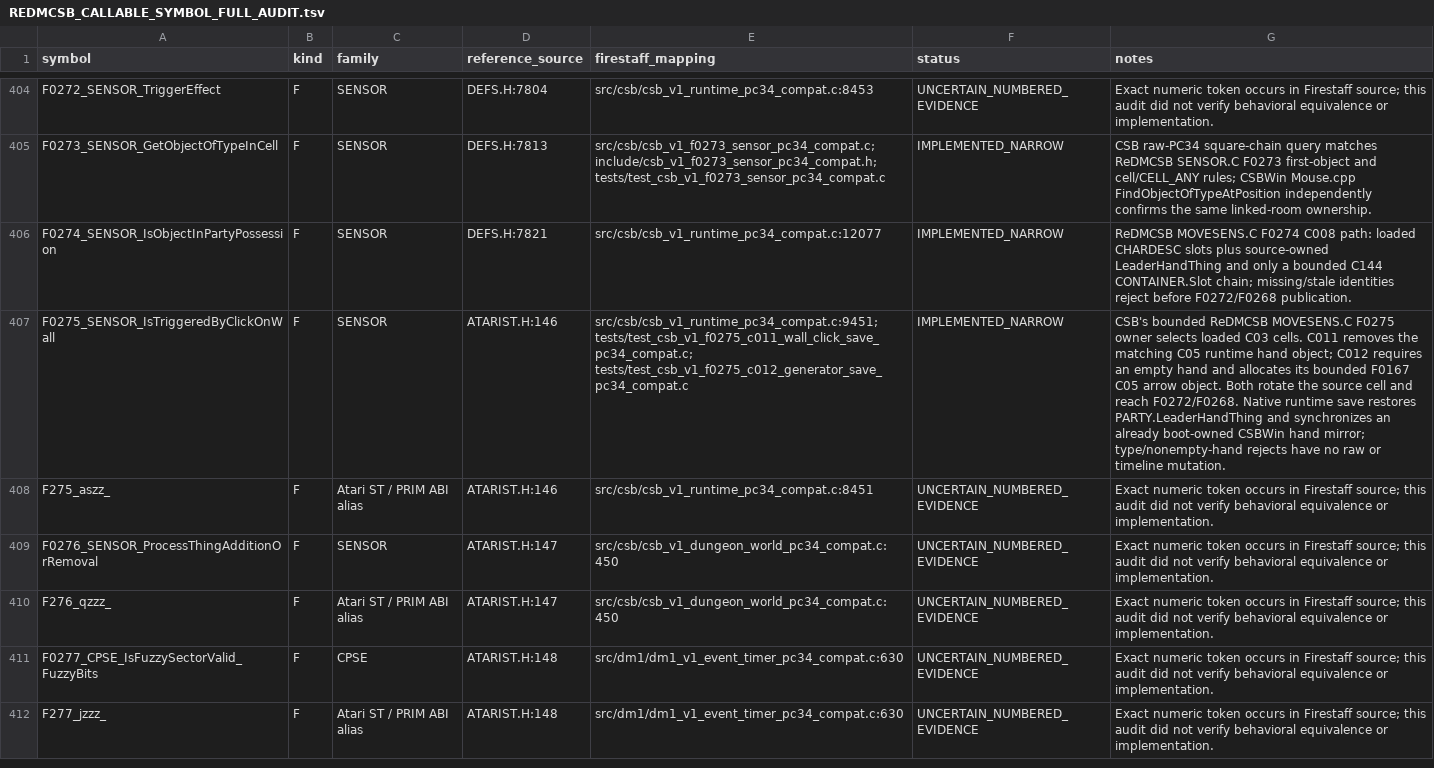
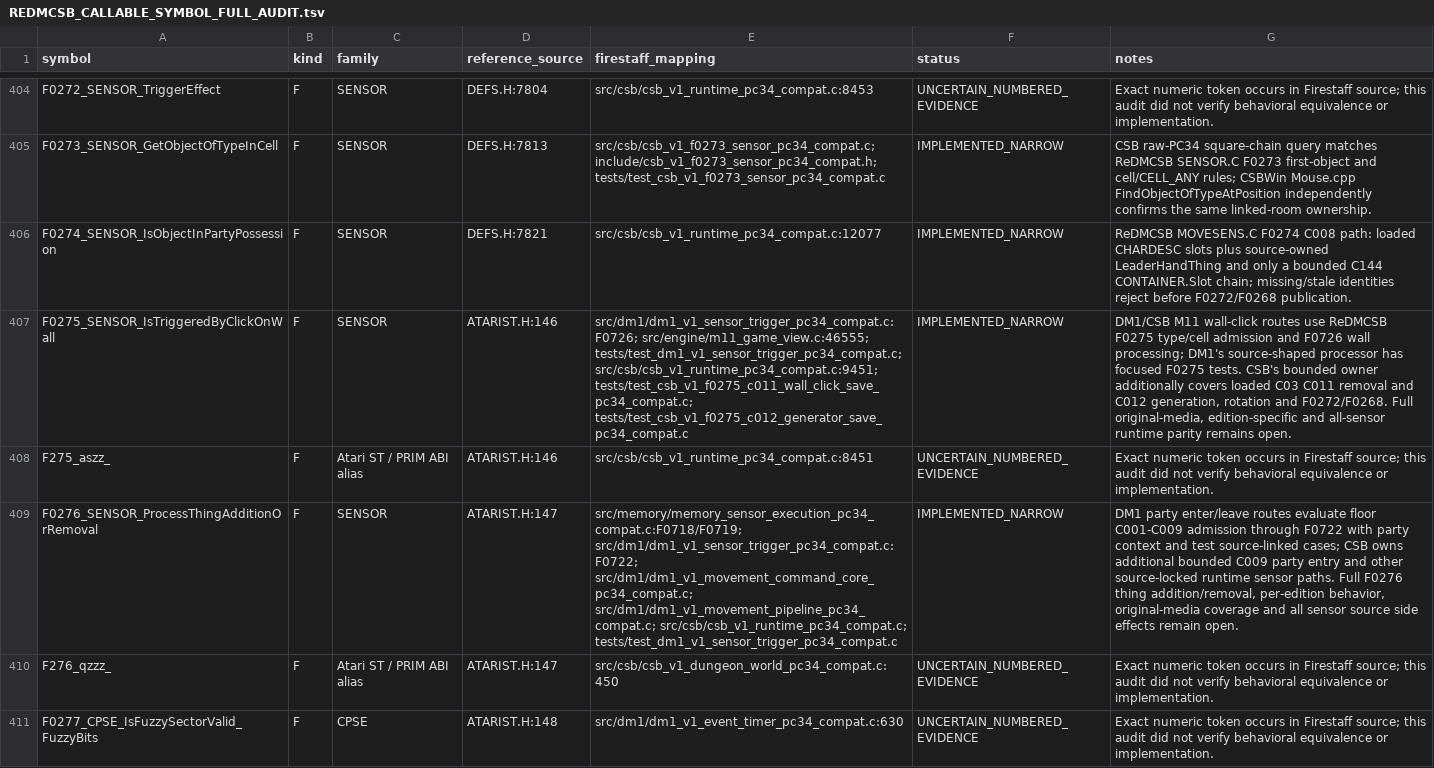
Before and after one commit to yeager/firestaff, a TSV file: docs/reference/audits/REDMCSB_CALLABLE_SYMBOL_FULL_AUDIT.tsv, drawn as a sheet; only a part is shown, gaps mark what is left out; the shorter side is filled out with more unchanged rows; the diff names each change by its address in the sheet, - before the commit and + after, or states it on an @@ line.

Commit message:
docs: map DM1 sensor parity evidence

```diff
--- a/docs/reference/audits/REDMCSB_CALLABLE_SYMBOL_FULL_AUDIT.tsv
+++ b/docs/reference/audits/REDMCSB_CALLABLE_SYMBOL_FULL_AUDIT.tsv
-E407 (firestaff_mapping): src/csb/csb_v1_runtime_pc34_compat.c:9451; tests/test_csb_v1_f0275_c011_wall_click_save_pc34_compat.c;…
+E407 (firestaff_mapping): src/dm1/dm1_v1_sensor_trigger_pc34_compat.c:F0726; src/engine/m11_game_view.c:46555; tests/test_dm1_v1_sensor_trigger_pc34_compat.c; src/csb/csb_v1_runtime_pc34_compat.c:9451; tests/test_csb_v1_f0275_c011_wall_click_save_pc34_compat.c;…
-G407 (notes): CSB's bounded ReDMCSB MOVESENS.C F0275 owner selects loaded C03 cells. C011 removes the matching C05 runtime hand object; C012 requires an empty hand and allocates its bounded F0167 C05 arrow object. Both rotate the source cell and reach F0272/F0268. Native runtime save restores PARTY.LeaderHandThing and synchronizes an already boot-owned CSBWin hand mirror; type/nonempty-hand rejects have no raw or timeline mutation.
+G407 (notes): DM1/CSB M11 wall-click routes use ReDMCSB F0275 type/cell admission and F0726 wall processing; DM1's source-shaped processor has focused F0275 tests. CSB's bounded owner additionally covers loaded C03 C011 removal and C012 generation, rotation and F0272/F0268. Full original-media, edition-specific and all-sensor runtime parity remains open.
-E409 (firestaff_mapping): src/csb/csb_v1_dungeon_world_pc34_compat.c:450
+E409 (firestaff_mapping): src/memory/memory_sensor_execution_pc34_compat.c:F0718/F0719; src/dm1/dm1_v1_sensor_trigger_pc34_compat.c:F0722; src/dm1/dm1_v1_movement_command_core_pc34_compat.c; src/dm1/dm1_v1_movement_pipeline_pc34_compat.c; src/csb/csb_v1_runtime_pc34_compat.c; tests/test_dm1_v1_sensor_trigger_pc34_compat.c
-F409 (status): UNCERTAIN_NUMBERED_EVIDENCE
+F409 (status): IMPLEMENTED_NARROW
-G409 (notes): Exact numeric token occurs in Firestaff source; this audit did not verify behavioral equivalence or implementation.
+G409 (notes): DM1 party enter/leave routes evaluate floor C001-C009 admission through F0722 with party context and test source-linked cases; CSB owns additional bounded C009 party entry and other source-locked runtime sensor paths. Full F0276 thing addition/removal, per-edition behavior, original-media coverage and all sensor source side effects remain open.
```
Also changed, not shown: 1 other file.
